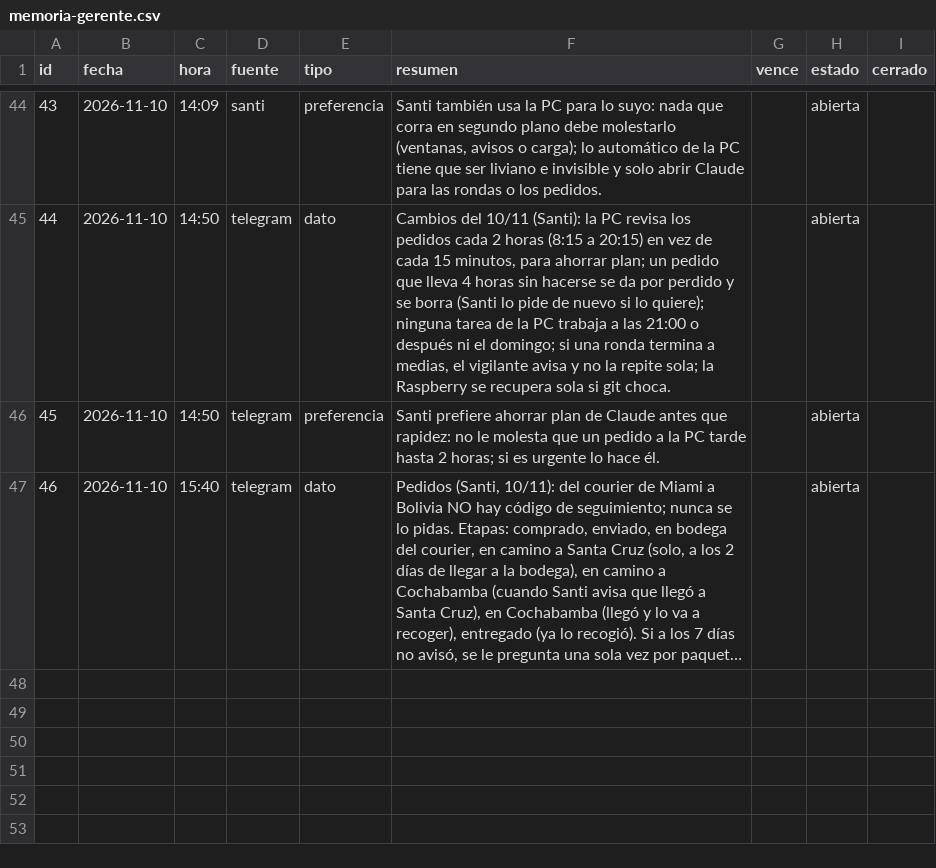
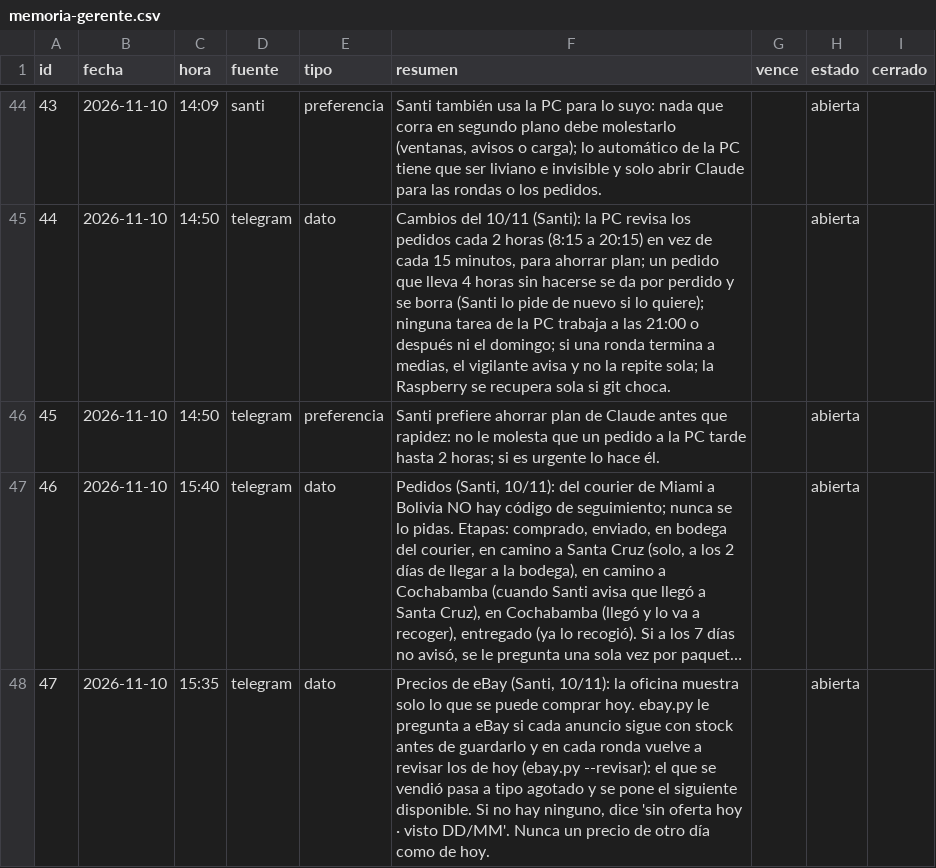
Before and after one commit to Santi491/Claude-, a CSV file: memoria-gerente.csv, drawn as a sheet; only a part is shown, gaps mark what is left out; long unchanged cells end in …; the diff names each change by its address in the sheet, - before the commit and + after, or states it on an @@ line.

```diff
--- a/memoria-gerente.csv
+++ b/memoria-gerente.csv
+row 48: 47 | 2026-11-10 | 15:35 | telegram | dato | Precios de eBay (Santi, 10/11): la oficina muestra solo lo que se puede comprar hoy. ebay.py le pregunta a eBay si cada anuncio sigue con stock antes de guardarlo y en cada ronda vuelve a revisar los de hoy (ebay.py --revisar): el que se vendió pasa a tipo agotado y se pone el siguiente disponible. Si no hay ninguno, dice 'sin oferta hoy · visto DD/MM'. Nunca un precio de otro día como de hoy. |  | abierta
```
Also changed, not shown: actividad.csv, metricas.csv, 13 other files.
